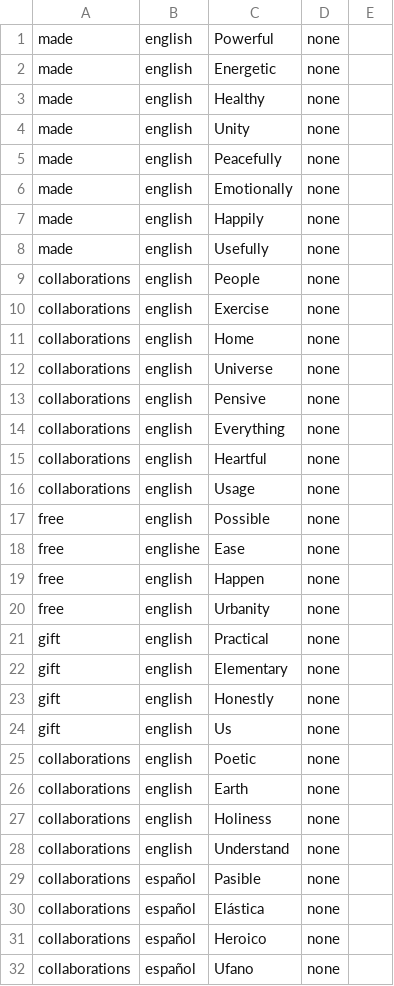
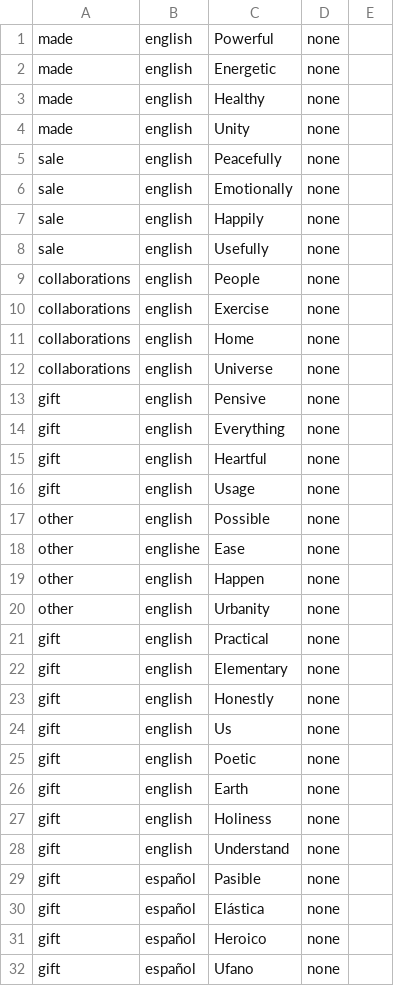
Before and after one commit to creative-community-pehu/index, a CSV file: org/motto.csv, drawn as a sheet; only a part is shown; the diff covers the shown part only.

Commit message:
Update motto.csv

```diff
--- a/org/motto.csv
+++ b/org/motto.csv
@@ -4,6 +4,6 @@ made,english,Healthy,none,
 made,english,Unity,none,
-made,english,Peacefully,none,
-made,english,Emotionally,none,
-made,english,Happily,none,
-made,english,Usefully,none,
+sale,english,Peacefully,none,
+sale,english,Emotionally,none,
+sale,english,Happily,none,
+sale,english,Usefully,none,
 collaborations,english,People,none,
@@ -12,10 +12,10 @@ collaborations,english,Home,none,
 collaborations,english,Universe,none,
-collaborations,english,Pensive,none,
-collaborations,english,Everything,none,
-collaborations,english,Heartful,none,
-collaborations,english,Usage,none,
-free,english,Possible,none,
-free,englishe,Ease,none,
-free,english,Happen,none,
-free,english,Urbanity,none,
+gift,english,Pensive,none,
+gift,english,Everything,none,
+gift,english,Heartful,none,
+gift,english,Usage,none,
+other,english,Possible,none,
+other,englishe,Ease,none,
+other,english,Happen,none,
+other,english,Urbanity,none,
 gift,english,Practical,none,
@@ -24,9 +24,9 @@ gift,english,Honestly,none,
 gift,english,Us,none,
-collaborations,english,Poetic,none,
-collaborations,english,Earth,none,
-collaborations,english,Holiness,none,
-collaborations,english,Understand,none,
-collaborations,español,Pasible,none,
-collaborations,español,Elástica,none,
-collaborations,español,Heroico,none,
-collaborations,español,Ufano,none,
+gift,english,Poetic,none,
+gift,english,Earth,none,
+gift,english,Holiness,none,
+gift,english,Understand,none,
+gift,español,Pasible,none,
+gift,español,Elástica,none,
+gift,español,Heroico,none,
+gift,español,Ufano,none,
```
Also changed, not shown: 1 removed row and 17 edited cells elsewhere in this file.
